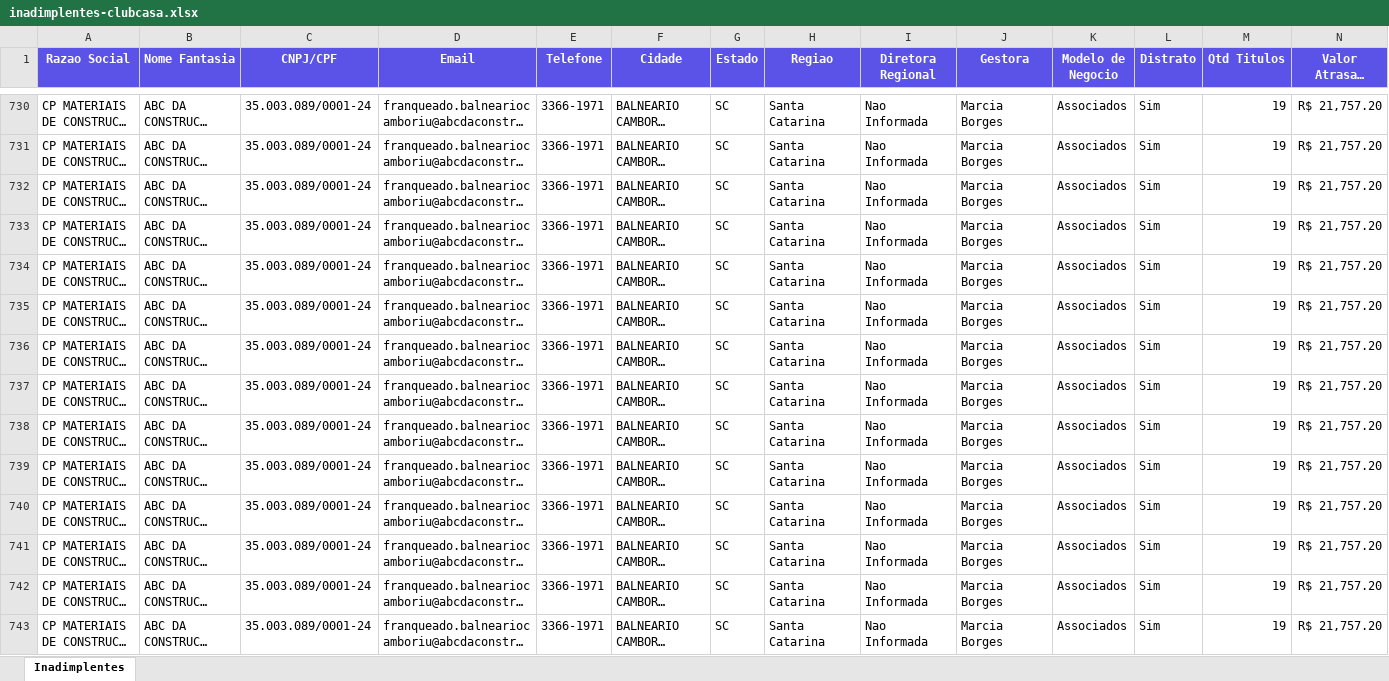
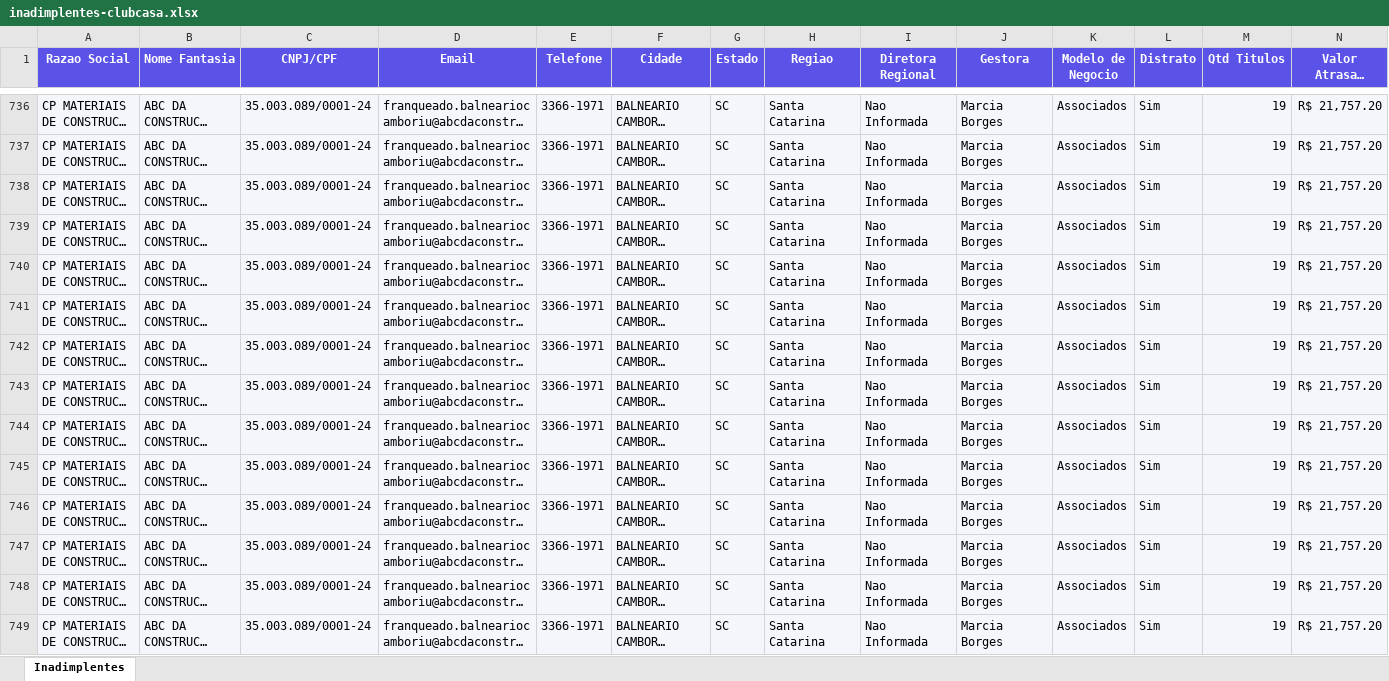
Before and after one commit to Jotacemartins/clubcasaominie, an Excel workbook: inadimplentes-clubcasa.xlsx, sheet Inadimplentes, drawn as a sheet; only a part is shown, gaps mark what is left out; long unchanged cells end in …; values as stored, in another font and other column widths than the file's, no borders; addresses are those after the commit; the diff covers the shown part only; the diff names each change by its address in the sheet, - before the commit and + after, or states it on an @@ line.

```diff
--- a/inadimplentes-clubcasa.xlsx (sheet Inadimplentes)
+++ b/inadimplentes-clubcasa.xlsx (sheet Inadimplentes)
-A736:N749 fill: none
+A736:N749 fill: #F4F6FB
```
Also changed, not shown: 6 added rows, 5 removed rows, 1 edited cell and cell formats elsewhere in this sheet, 1 other file.
